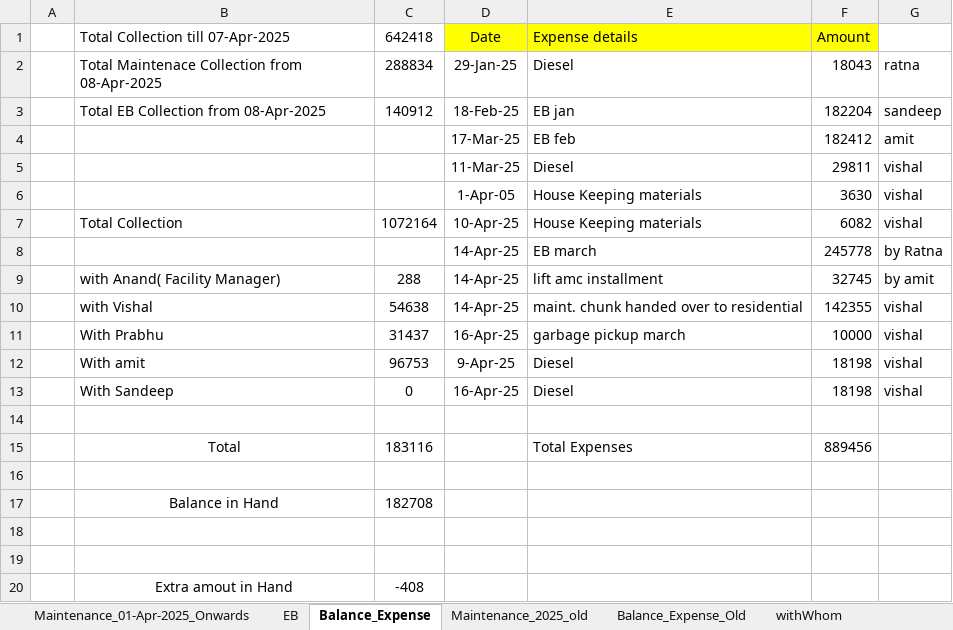
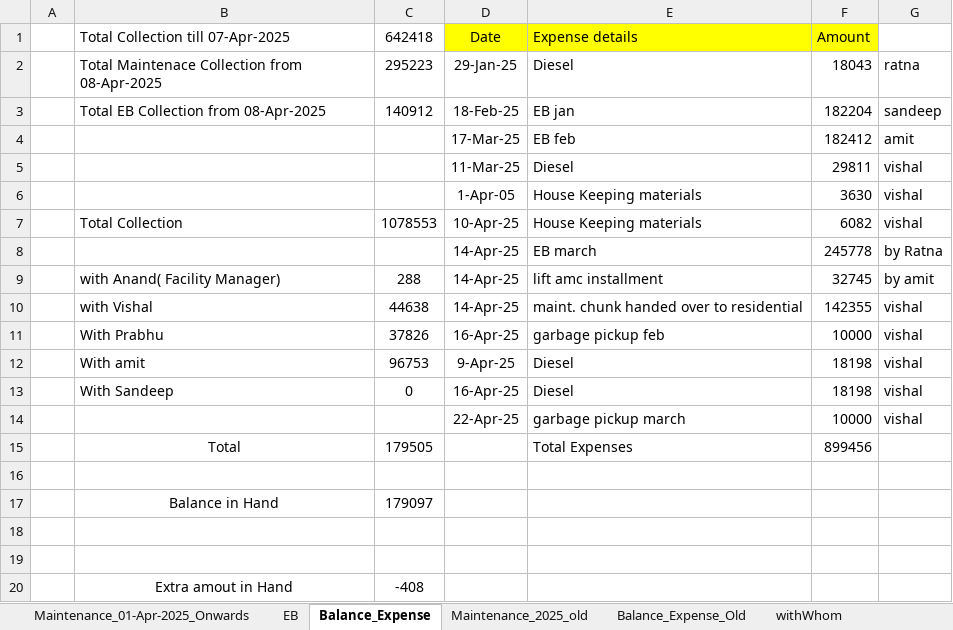
Before and after one commit to oxygenmall/maintenance, an Excel workbook: Maintenance_Sheet_01-Apr-2025_Onwards.xlsx, sheet Balance_Expense, drawn as a sheet; values as stored, in another font and other column widths than the file's, no borders; removed rows and columns are numbered as before the commit, all else as after; the diff names each change by its address in the sheet, - before the commit and + after, or states it on an @@ line.

Commit message:
116 maintenance only

```diff
--- a/Maintenance_Sheet_01-Apr-2025_Onwards.xlsx (sheet Balance_Expense)
+++ b/Maintenance_Sheet_01-Apr-2025_Onwards.xlsx (sheet Balance_Expense)
-C2: 288834
+C2: 295223
-C7: 1072164
+C7: 1078553
-C10: 54638
+C10: 44638
-C11: 31437
+C11: 37826
-E11: garbage pickup march
+E11: garbage pickup feb
+row 14:  |  |  | 22-Apr-25 | garbage pickup march | 10000 | vishal
+row 15:  | Total | 179505 |  | Total Expenses | 899456
-row 15:  | Total | 183116 |  | Total Expenses | 889456
-row 17: (empty)
+row 17:  | Balance in Hand | 179097
-row 17:  | Balance in Hand | 182708
```
Also changed, not shown: sheet Maintenance_01-Apr-2025_Onwards, sheet EB, 1 other file.
